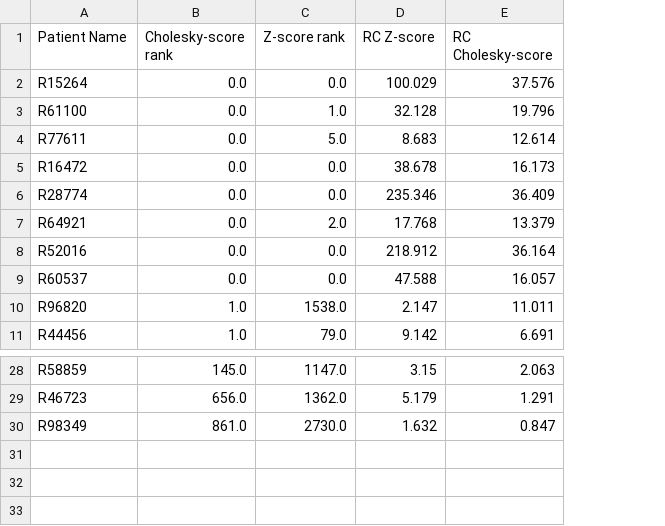
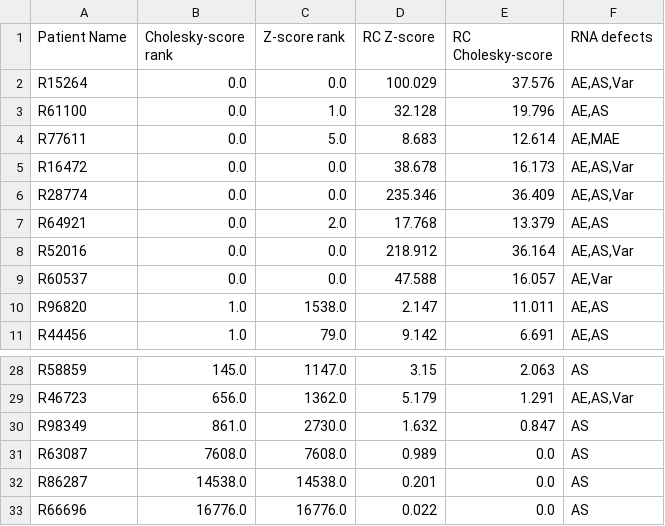
Before and after one commit to Jinzhou-Li/RootCauseDiscovery, a CSV file: julia/notebook/cv_result.csv, drawn as a sheet; only a part is shown, gaps mark what is left out; the diff names each change by its address in the sheet, - before the commit and + after, or states it on an @@ line.

Commit message:
add RNA defects reason to table

```diff
--- a/julia/notebook/cv_result.csv
+++ b/julia/notebook/cv_result.csv
+column F (RNA defects), rows 2-11: AE,AS,Var | AE,AS | AE,MAE | AE,AS,Var | AE,AS,Var | AE,AS | AE,AS,Var | AE,Var | AE,AS | AE,AS; rows 28-30: AS | AE,AS,Var | AS
+row 31: R63087 | 7608.0 | 7608.0 | 0.989 | 0.0 | AS
+row 32: R86287 | 14538.0 | 14538.0 | 0.201 | 0.0 | AS
+row 33: R66696 | 16776.0 | 16776.0 | 0.022 | 0.0 | AS
```
Also changed, not shown: 1 other file.
